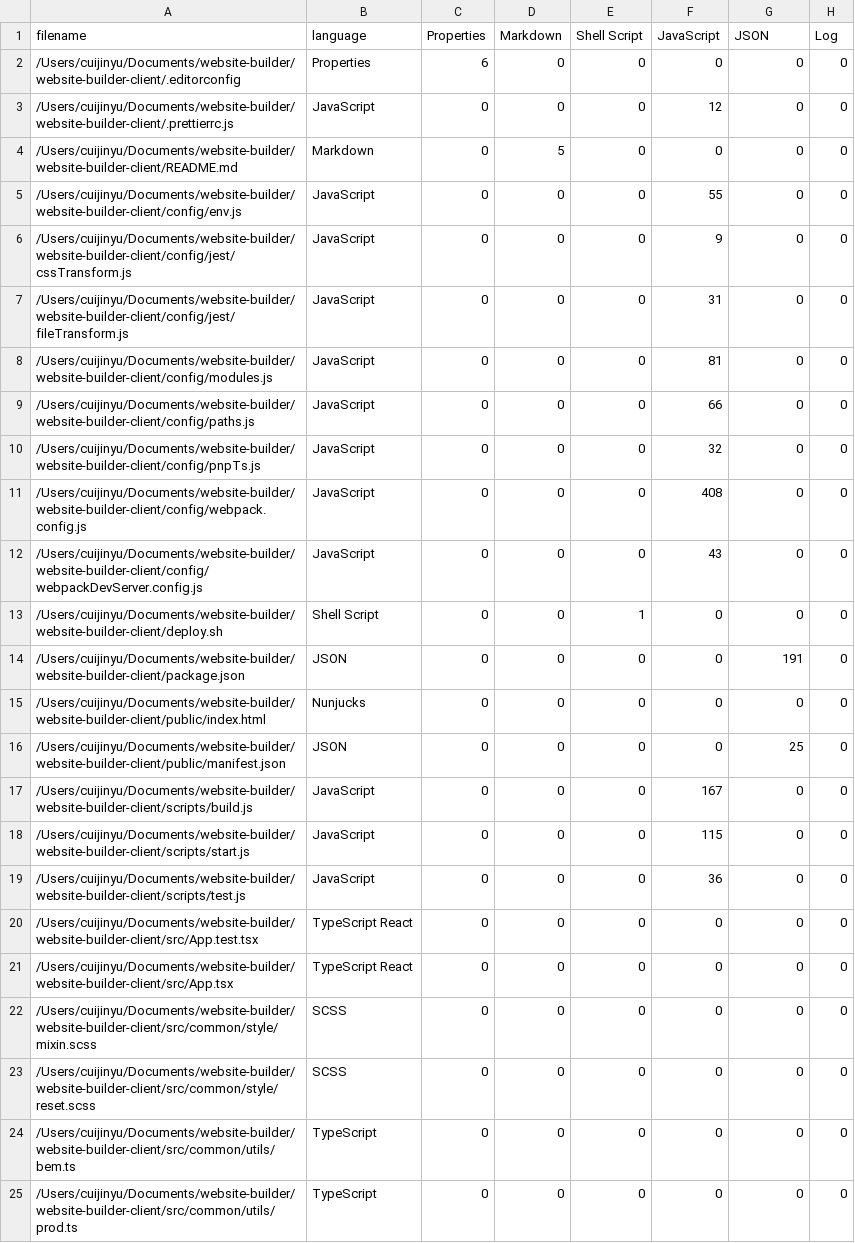
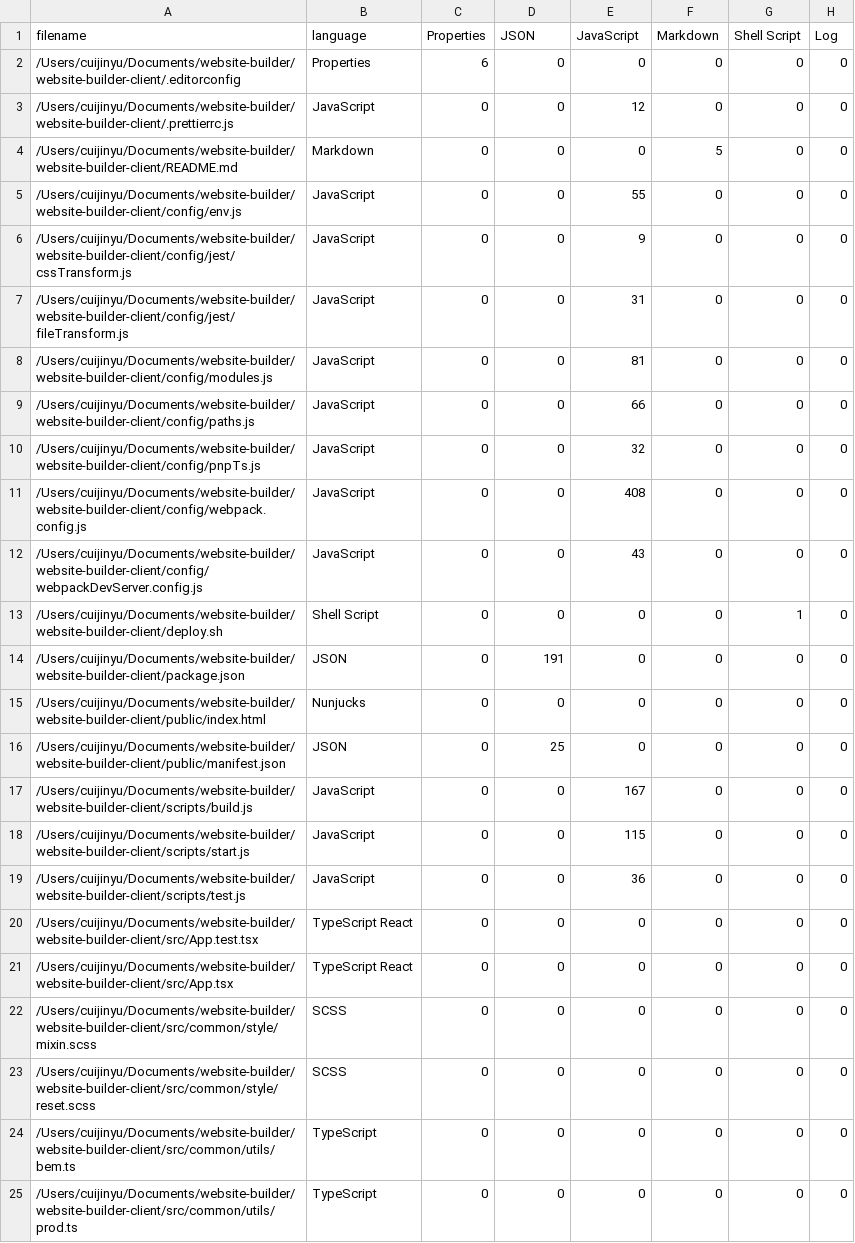
Before and after one commit to cuijinyu/gonggong, a CSV file: .VSCodeCounter/results.csv, drawn as a sheet; only a part is shown; the diff covers the shown part only; the diff names each change by its address in the sheet, - before the commit and + after, or states it on an @@ line.

```diff
--- a/.VSCodeCounter/results.csv
+++ b/.VSCodeCounter/results.csv
-D1: Markdown
+D1: JSON
-E1: Shell Script
+E1: JavaScript
-F1: JavaScript
+F1: Markdown
-G1: JSON
+G1: Shell Script
-E3 (JavaScript): 0
+E3 (JavaScript): 12
-F3 (Markdown): 12
+F3 (Markdown): 0
-D4 (JSON): 5
+D4 (JSON): 0
-F4 (Markdown): 0
+F4 (Markdown): 5
-E5 (JavaScript): 0
+E5 (JavaScript): 55
-F5 (Markdown): 55
+F5 (Markdown): 0
-E6 (JavaScript): 0
+E6 (JavaScript): 9
-F6 (Markdown): 9
+F6 (Markdown): 0
-E7 (JavaScript): 0
+E7 (JavaScript): 31
-F7 (Markdown): 31
+F7 (Markdown): 0
-E8 (JavaScript): 0
+E8 (JavaScript): 81
-F8 (Markdown): 81
+F8 (Markdown): 0
-E9 (JavaScript): 0
+E9 (JavaScript): 66
-F9 (Markdown): 66
+F9 (Markdown): 0
-E10 (JavaScript): 0
+E10 (JavaScript): 32
-F10 (Markdown): 32
+F10 (Markdown): 0
-E11 (JavaScript): 0
+E11 (JavaScript): 408
-F11 (Markdown): 408
+F11 (Markdown): 0
-E12 (JavaScript): 0
+E12 (JavaScript): 43
-F12 (Markdown): 43
+F12 (Markdown): 0
-E13 (JavaScript): 1
+E13 (JavaScript): 0
-G13 (Shell Script): 0
+G13 (Shell Script): 1
-D14 (JSON): 0
+D14 (JSON): 191
-G14 (Shell Script): 191
+G14 (Shell Script): 0
-D16 (JSON): 0
+D16 (JSON): 25
-G16 (Shell Script): 25
+G16 (Shell Script): 0
-E17 (JavaScript): 0
+E17 (JavaScript): 167
-F17 (Markdown): 167
+F17 (Markdown): 0
-E18 (JavaScript): 0
+E18 (JavaScript): 115
-F18 (Markdown): 115
+F18 (Markdown): 0
-E19 (JavaScript): 0
+E19 (JavaScript): 36
-F19 (Markdown): 36
+F19 (Markdown): 0
```
Also changed, not shown: 5 added rows, 1 removed row and 49 edited cells elsewhere in this file, 18 other files.
